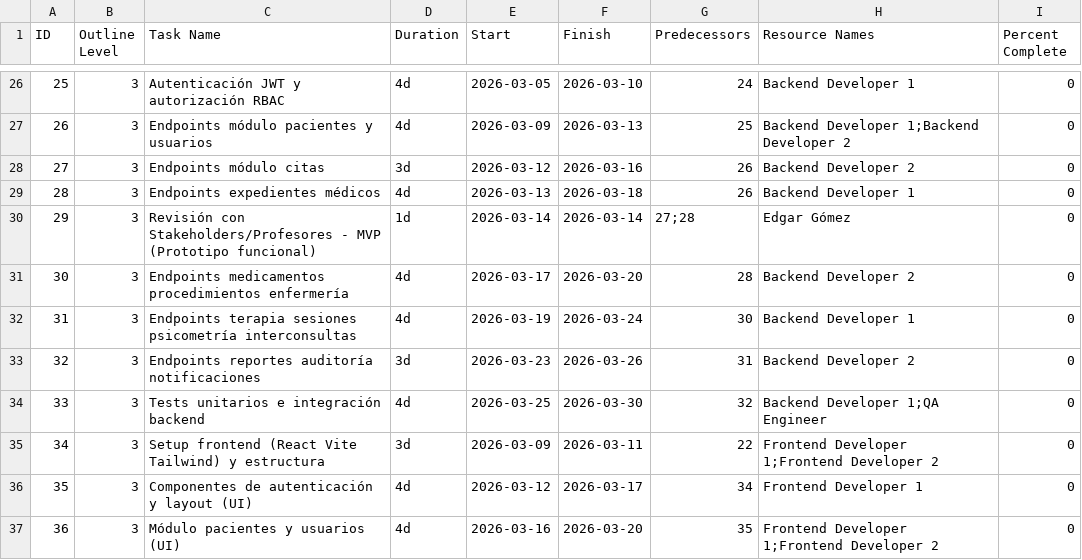
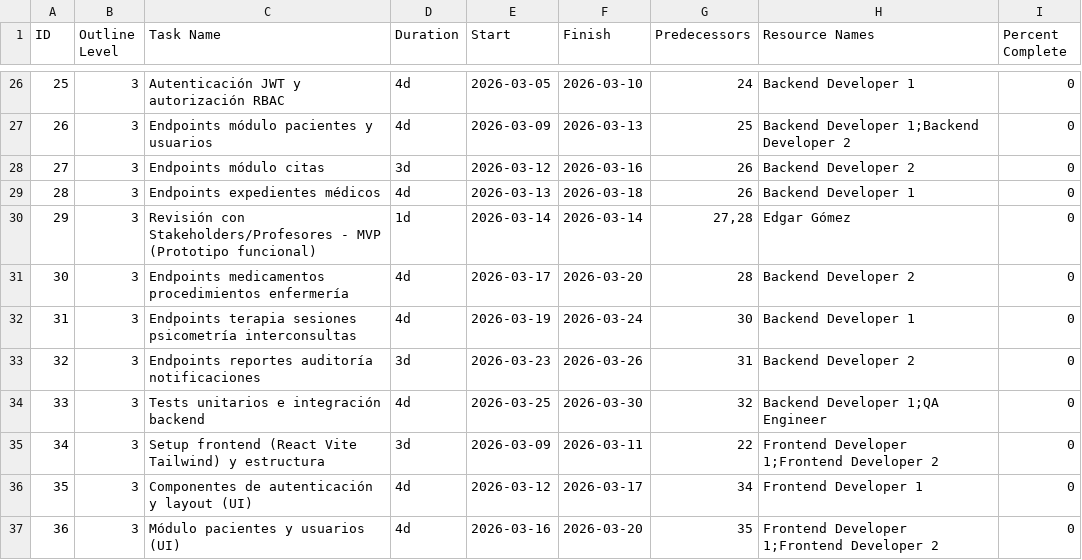
Before and after one commit to EdgarGmz/ElectronicHealthRecord, a CSV file: documents/docs/gestion-proyecto/Plan-Trabajo-EHR.csv, drawn as a sheet; only a part is shown, gaps mark what is left out; the diff covers the shown part only.

```diff
--- a/documents/docs/gestion-proyecto/Plan-Trabajo-EHR.csv
+++ b/documents/docs/gestion-proyecto/Plan-Trabajo-EHR.csv
@@ -29,3 +29,3 @@ ID,Outline Level,Task Name,Duration,Start,Finish,Predecessors,Resource Names,Per
 28,3,Endpoints expedientes médicos,4d,2026-03-13,2026-03-18,26,Backend Developer 1,0
-29,3,Revisión con Stakeholders/Profesores - MVP (Prototipo funcional),1d,2026-03-14,2026-03-14,27;28,Edgar Gómez,0
+29,3,Revisión con Stakeholders/Profesores - MVP (Prototipo funcional),1d,2026-03-14,2026-03-14,"27,28",Edgar Gómez,0
 30,3,Endpoints medicamentos procedimientos enfermería,4d,2026-03-17,2026-03-20,28,Backend Developer 2,0
```
Also changed, not shown: 6 edited cells elsewhere in this file, 7 other files.
